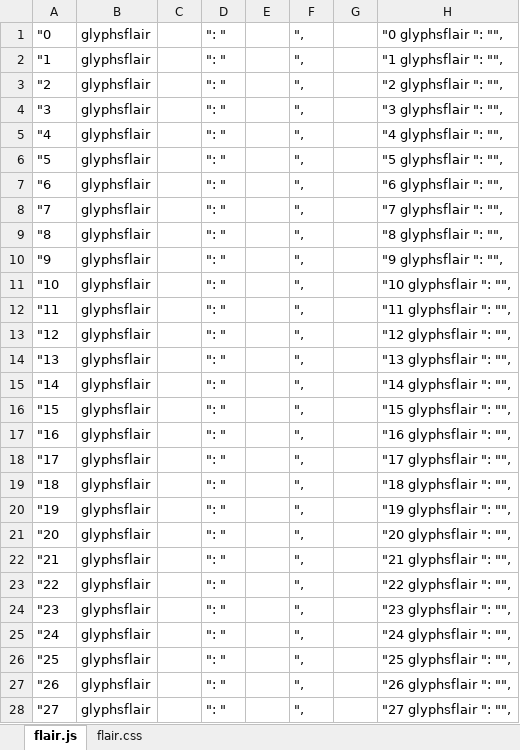
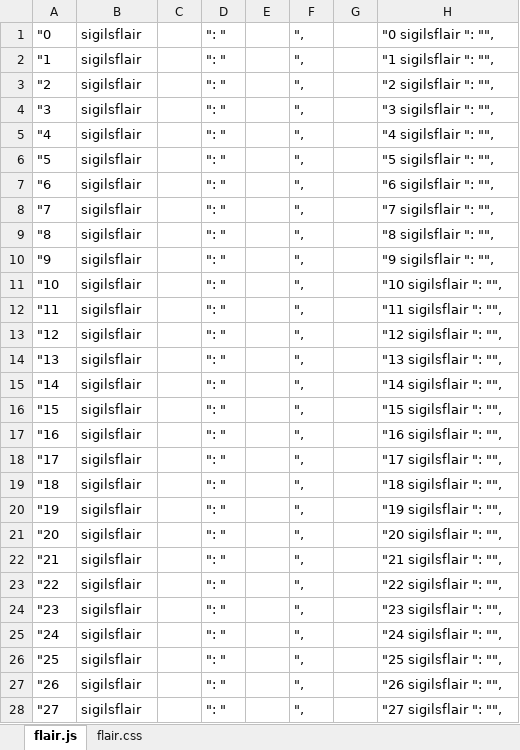
Before and after one commit to rwarframe/rwarframetest.github.io, an Excel workbook: Flair JS & CSS.xlsx, sheet flair.js, drawn as a sheet; only a part is shown; values as stored, in another font and other column widths than the file's, no borders; the diff covers the shown part only; the diff names each change by its address in the sheet, - before the commit and + after, or states it on an @@ line.

Commit message:
Added colored syndicate sigils

```diff
--- a/Flair JS & CSS.xlsx (sheet flair.js)
+++ b/Flair JS & CSS.xlsx (sheet flair.js)
-B1:B28: glyphsflair
+B1:B28: sigilsflair
-H1: "0 glyphsflair ": "",
+H1: "0 sigilsflair ": "",
-H2: "1 glyphsflair ": "",
+H2: "1 sigilsflair ": "",
-H3: "2 glyphsflair ": "",
+H3: "2 sigilsflair ": "",
-H4: "3 glyphsflair ": "",
+H4: "3 sigilsflair ": "",
-H5: "4 glyphsflair ": "",
+H5: "4 sigilsflair ": "",
-H6: "5 glyphsflair ": "",
+H6: "5 sigilsflair ": "",
-H7: "6 glyphsflair ": "",
+H7: "6 sigilsflair ": "",
-H8: "7 glyphsflair ": "",
+H8: "7 sigilsflair ": "",
-H9: "8 glyphsflair ": "",
+H9: "8 sigilsflair ": "",
-H10: "9 glyphsflair ": "",
+H10: "9 sigilsflair ": "",
-H11: "10 glyphsflair ": "",
+H11: "10 sigilsflair ": "",
-H12: "11 glyphsflair ": "",
+H12: "11 sigilsflair ": "",
-H13: "12 glyphsflair ": "",
+H13: "12 sigilsflair ": "",
-H14: "13 glyphsflair ": "",
+H14: "13 sigilsflair ": "",
-H15: "14 glyphsflair ": "",
+H15: "14 sigilsflair ": "",
-H16: "15 glyphsflair ": "",
+H16: "15 sigilsflair ": "",
-H17: "16 glyphsflair ": "",
+H17: "16 sigilsflair ": "",
-H18: "17 glyphsflair ": "",
+H18: "17 sigilsflair ": "",
-H19: "18 glyphsflair ": "",
+H19: "18 sigilsflair ": "",
-H20: "19 glyphsflair ": "",
+H20: "19 sigilsflair ": "",
-H21: "20 glyphsflair ": "",
+H21: "20 sigilsflair ": "",
-H22: "21 glyphsflair ": "",
+H22: "21 sigilsflair ": "",
-H23: "22 glyphsflair ": "",
+H23: "22 sigilsflair ": "",
-H24: "23 glyphsflair ": "",
+H24: "23 sigilsflair ": "",
-H25: "24 glyphsflair ": "",
+H25: "24 sigilsflair ": "",
-H26: "25 glyphsflair ": "",
+H26: "25 sigilsflair ": "",
-H27: "26 glyphsflair ": "",
+H27: "26 sigilsflair ": "",
-H28: "27 glyphsflair ": "",
+H28: "27 sigilsflair ": "",
```
Also changed, not shown: 50 added rows and 298 edited cells elsewhere in this sheet, sheet flair.css, formulas that keep their value, 3 other files.
